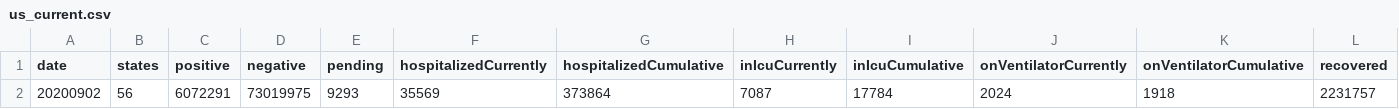
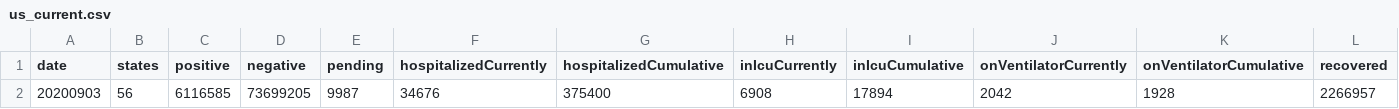
Before and after one commit to mvcostanzo/covid-tracking-data, a CSV file: data/us_current.csv, drawn as a sheet; only a part is shown; removed rows and columns are numbered as before the commit, all else as after; rows hold the shown columns only; the diff names each change by its address in the sheet, - before the commit and + after, or states it on an @@ line.

```diff
--- a/data/us_current.csv
+++ b/data/us_current.csv
-row 2: 20200902 | 56 | 6072291 | 73019975 | 9293 | 35569 | 373864 | 7087 | 17784 | 2024 | 1918 | 2231757
+row 2: 20200903 | 56 | 6116585 | 73699205 | 9987 | 34676 | 375400 | 6908 | 17894 | 2042 | 1928 | 2266957
```
Also changed, not shown: data/states_current.csv, data/us_daily.csv, 1 other file.
